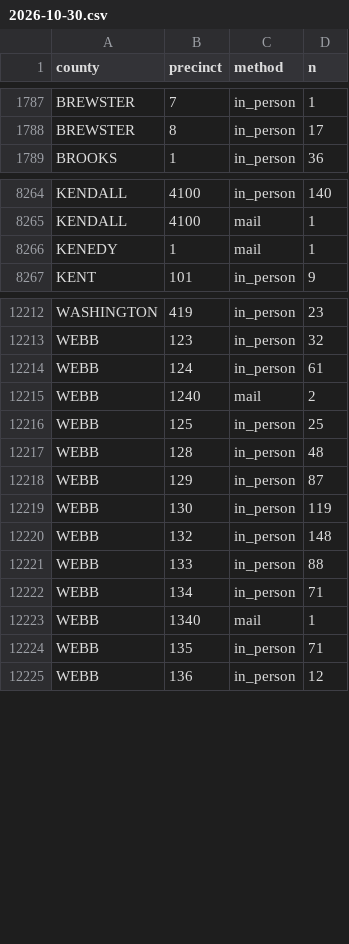
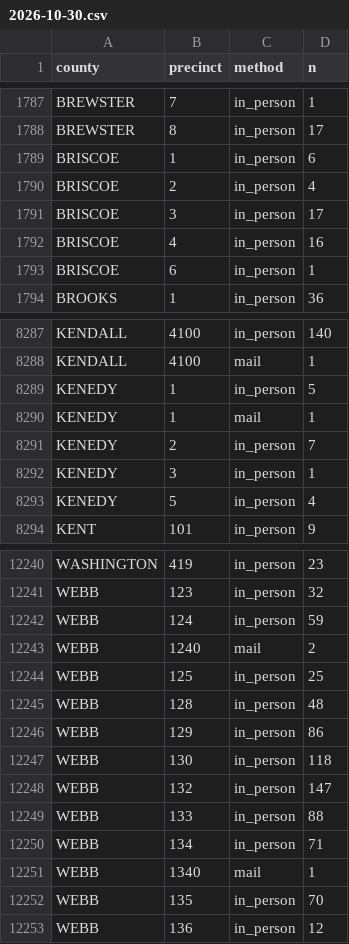
Before and after one commit to homedoctorpro/election-tracker, a CSV file: data/history/tx_precincts/2026-10-30.csv, drawn as a sheet; only a part is shown, gaps mark what is left out; the diff covers the shown part only.

```diff
--- a/data/history/tx_precincts/2026-10-30.csv
+++ b/data/history/tx_precincts/2026-10-30.csv
@@ -1788,2 +1788,7 @@ BREWSTER,7,in_person,1
 BREWSTER,8,in_person,17
+BRISCOE,1,in_person,6
+BRISCOE,2,in_person,4
+BRISCOE,3,in_person,17
+BRISCOE,4,in_person,16
+BRISCOE,6,in_person,1
 BROOKS,1,in_person,36
@@ -8265,3 +8288,7 @@ KENDALL,4100,in_person,140
 KENDALL,4100,mail,1
+KENEDY,1,in_person,5
 KENEDY,1,mail,1
+KENEDY,2,in_person,7
+KENEDY,3,in_person,1
+KENEDY,5,in_person,4
 KENT,101,in_person,9
@@ -12213,3 +12241,3 @@ WASHINGTON,419,in_person,23
 WEBB,123,in_person,32
-WEBB,124,in_person,61
+WEBB,124,in_person,59
 WEBB,1240,mail,2
@@ -12217,5 +12245,5 @@ WEBB,125,in_person,25
 WEBB,128,in_person,48
-WEBB,129,in_person,87
-WEBB,130,in_person,119
-WEBB,132,in_person,148
+WEBB,129,in_person,86
+WEBB,130,in_person,118
+WEBB,132,in_person,147
 WEBB,133,in_person,88
@@ -12223,3 +12251,3 @@ WEBB,134,in_person,71
 WEBB,1340,mail,1
-WEBB,135,in_person,71
+WEBB,135,in_person,70
 WEBB,136,in_person,12
```
Also changed, not shown: 20 added rows, 1 removed row and 43 edited cells elsewhere in this file, data/history/ev_by_update.csv, data/history/tx_precincts/2026-10-29.csv, 10 other files.
